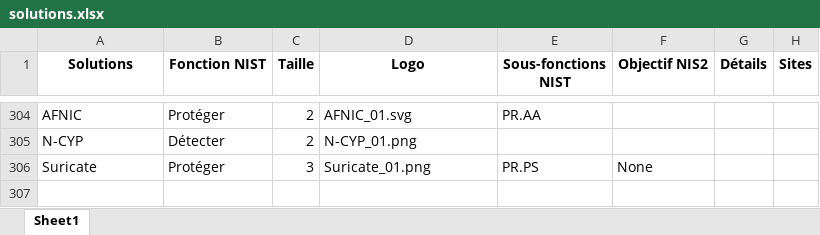
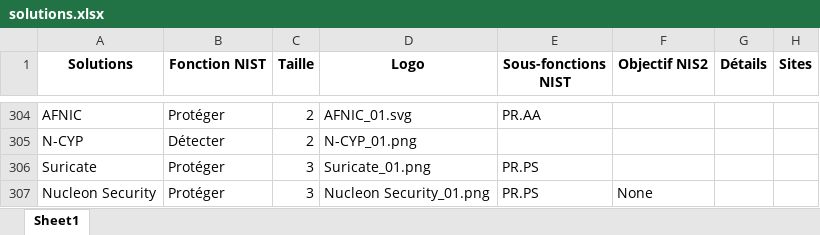
Before and after one commit to Hexatrust/cyberpanorama, an Excel workbook: assets/solutions.xlsx, sheet Sheet1, drawn as a sheet; only a part is shown, gaps mark what is left out; values as stored, in another font and other column widths than the file's, no borders; the diff names each change by its address in the sheet, - before the commit and + after, or states it on an @@ line.

```diff
--- a/assets/solutions.xlsx (sheet Sheet1)
+++ b/assets/solutions.xlsx (sheet Sheet1)
-F306 (Objectif NIS2): None
+F306 (Objectif NIS2): (empty)
+row 307: Nucleon Security | Protéger | 3 | Nucleon Security_01.png | PR.PS | None
```
Also changed, not shown: 2 other files.
